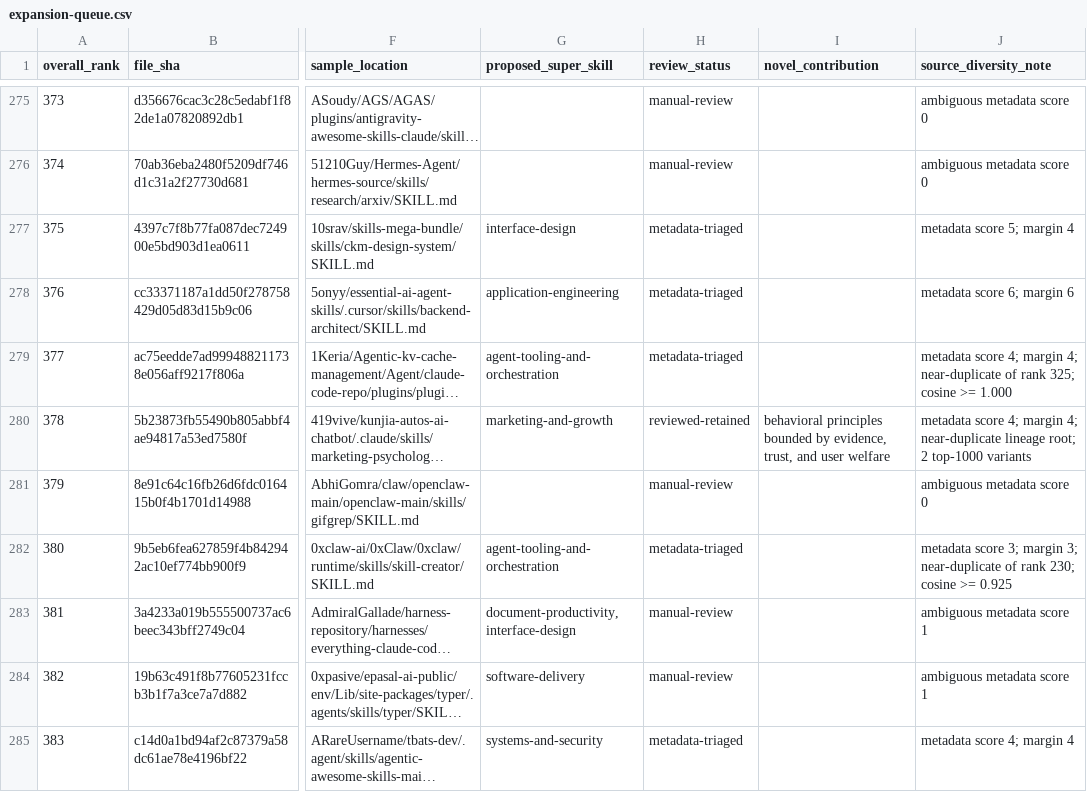
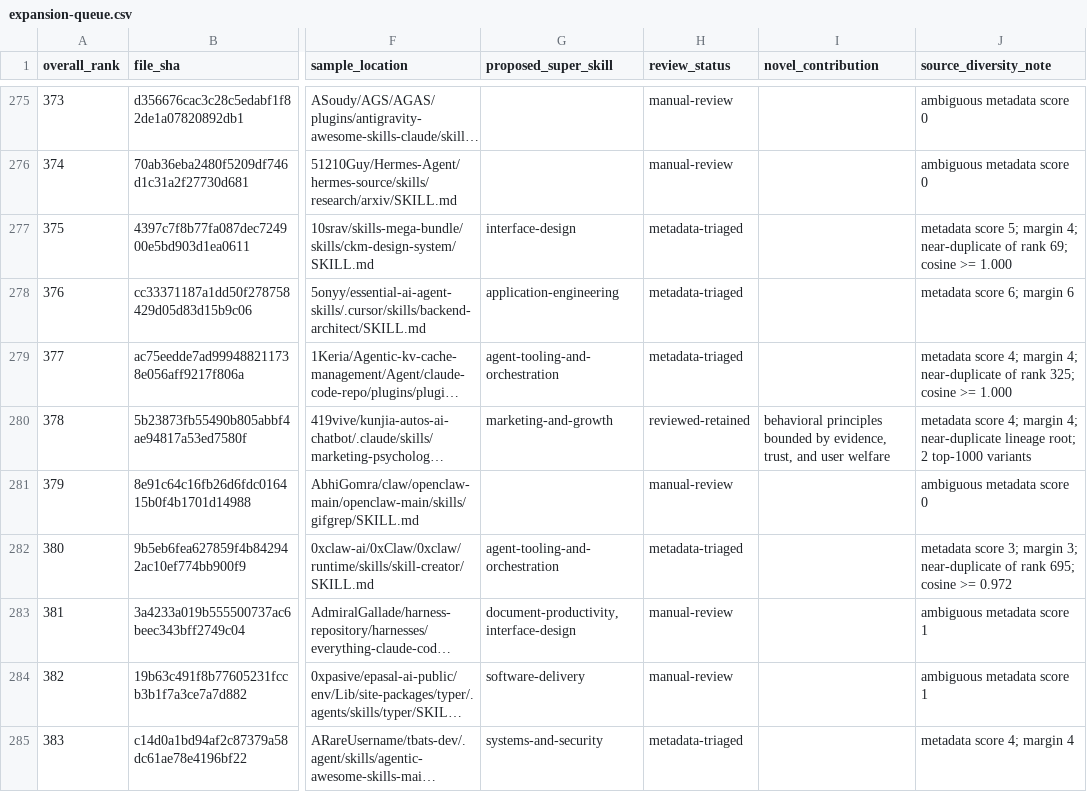
Before and after one commit to colinalexander/super-skills, a CSV file: research/expansion-queue.csv, drawn as a sheet; only a part is shown, gaps mark what is left out; long unchanged cells end in …; the diff covers the shown part only; the diff names each change by its address in the sheet, - before the commit and + after, or states it on an @@ line.

```diff
--- a/research/expansion-queue.csv
+++ b/research/expansion-queue.csv
-J277 (source_diversity_note): …5; margin 4
+J277 (source_diversity_note): …5; margin 4; near-duplicate of rank 69; cosine >= 1.000
-J282 (source_diversity_note): …of rank 230; cosine >= 0.925
+J282 (source_diversity_note): …of rank 695; cosine >= 0.972
```
Also changed, not shown: 123 edited cells elsewhere in this file, 6 other files.
